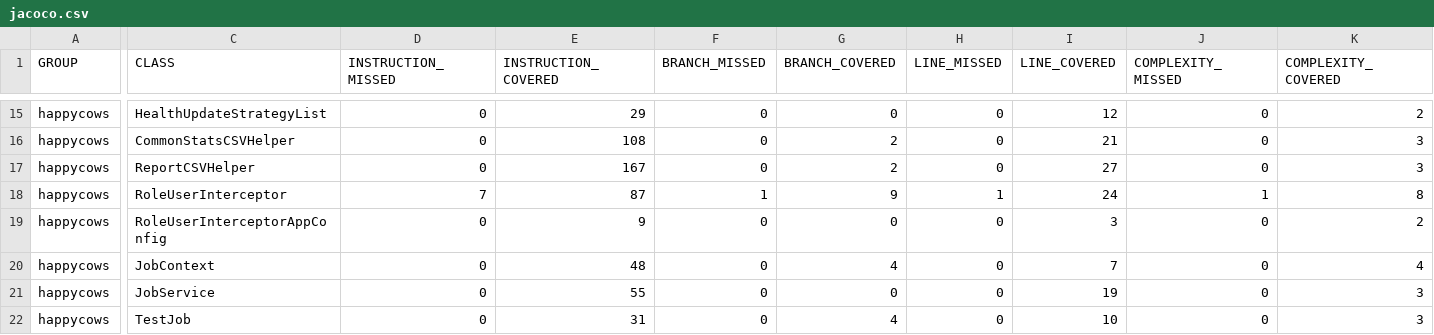
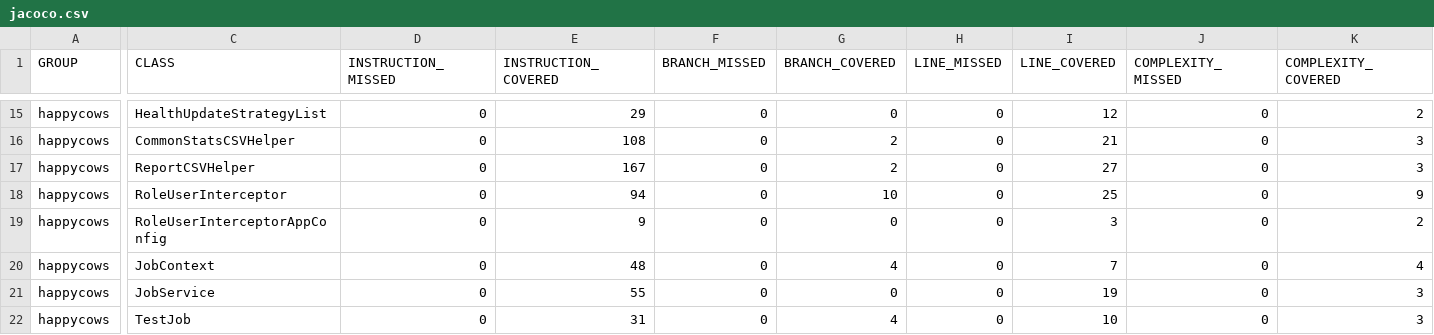
Before and after one commit to ucsb-cs156-s24/proj-happycows-s24-4pm-8, a CSV file: prs/23/jacoco/jacoco.csv, drawn as a sheet; only a part is shown, gaps mark what is left out; the diff names each change by its address in the sheet, - before the commit and + after, or states it on an @@ line.

```diff
--- a/prs/23/jacoco/jacoco.csv
+++ b/prs/23/jacoco/jacoco.csv
-D18 (INSTRUCTION_MISSED): 7
+D18 (INSTRUCTION_MISSED): 0
-E18 (INSTRUCTION_COVERED): 87
+E18 (INSTRUCTION_COVERED): 94
-F18 (BRANCH_MISSED): 1
+F18 (BRANCH_MISSED): 0
-G18 (BRANCH_COVERED): 9
+G18 (BRANCH_COVERED): 10
-H18 (LINE_MISSED): 1
+H18 (LINE_MISSED): 0
-I18 (LINE_COVERED): 24
+I18 (LINE_COVERED): 25
-J18 (COMPLEXITY_MISSED): 1
+J18 (COMPLEXITY_MISSED): 0
-K18 (COMPLEXITY_COVERED): 8
+K18 (COMPLEXITY_COVERED): 9
```
Also changed, not shown: 7 other files.
